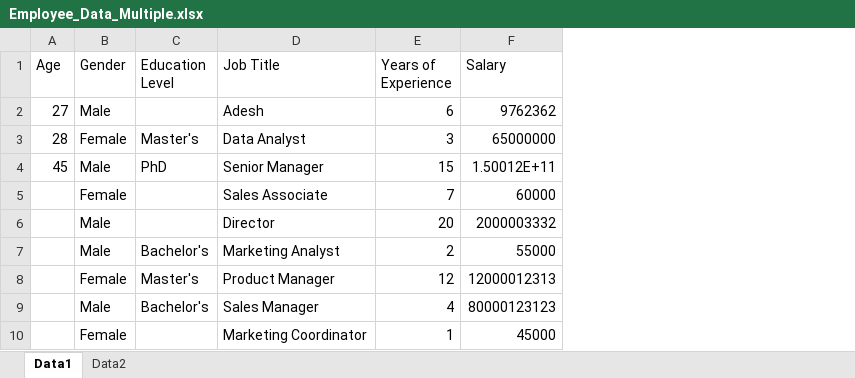
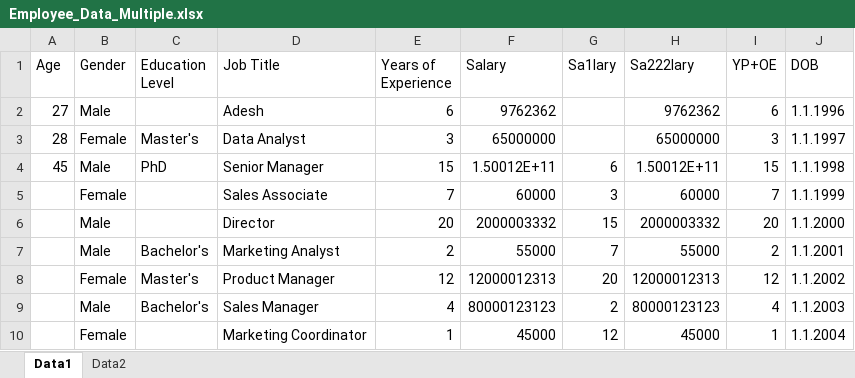
Before and after one commit to chiirag2611/HIS-Project, an Excel workbook: R_Shiny/Data/Employee_Data_Multiple.xlsx, sheet Data1, drawn as a sheet; only a part is shown; values as stored, in another font and other column widths than the file's, no borders; the diff names each change by its address in the sheet, - before the commit and + after, or states it on an @@ line.

```diff
--- a/R_Shiny/Data/Employee_Data_Multiple.xlsx (sheet Data1)
+++ b/R_Shiny/Data/Employee_Data_Multiple.xlsx (sheet Data1)
+column G (Sa1lary), rows 4-10: 6 | 3 | 15 | 7 | 20 | 2 | 12
+column H (Sa222lary), rows 2-10: 9762362 | 65000000 | 1.50012E+11 | 60000 | 2000003332 | 55000 | 12000012313 | 80000123123 | 45000
+column I (YP+OE), rows 2-10: 6 | 3 | 15 | 7 | 20 | 2 | 12 | 4 | 1
+column J (DOB), rows 2-10: 1.1.1996 | 1.1.1997 | 1.1.1998 | 1.1.1999 | 1.1.2000 | 1.1.2001 | 1.1.2002 | 1.1.2003 | 1.1.2004
```
Also changed, not shown: 3 other files.
